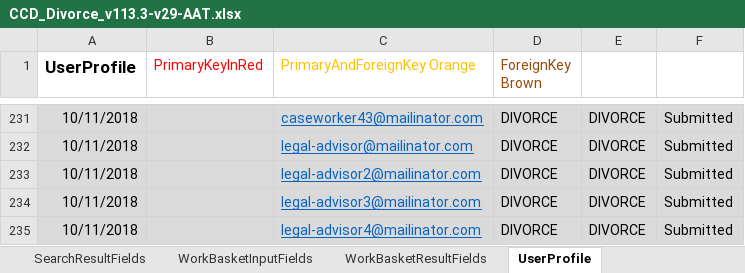
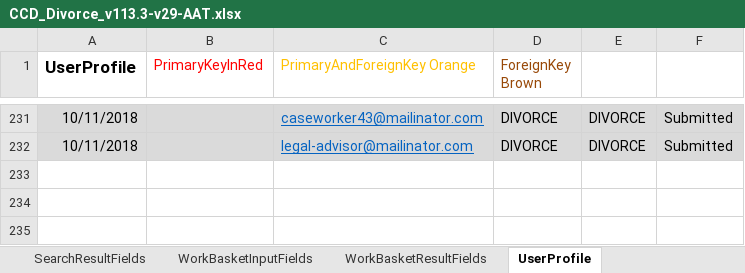
Before and after one commit to FeatureToggleStudy/div-case-orchestration-service, an Excel workbook: CCD_Divorce_v113.3-v29-AAT.xlsx, sheet UserProfile, drawn as a sheet; only a part is shown, gaps mark what is left out; values as stored, in another font and other column widths than the file's, no borders; the diff names each change by its address in the sheet, - before the commit and + after, or states it on an @@ line.

```diff
--- a/CCD_Divorce_v113.3-v29-AAT.xlsx (sheet UserProfile)
+++ b/CCD_Divorce_v113.3-v29-AAT.xlsx (sheet UserProfile)
-row 233: 10/11/2018 |  | legal-advisor2@mailinator.com | DIVORCE | DIVORCE | Submitted
-row 234: 10/11/2018 |  | legal-advisor3@mailinator.com | DIVORCE | DIVORCE | Submitted
-row 235: 10/11/2018 |  | legal-advisor4@mailinator.com | DIVORCE | DIVORCE | Submitted
```
Also changed, not shown: sheet AuthorisationCaseField, sheet CaseEventToFields, 2 other files.
